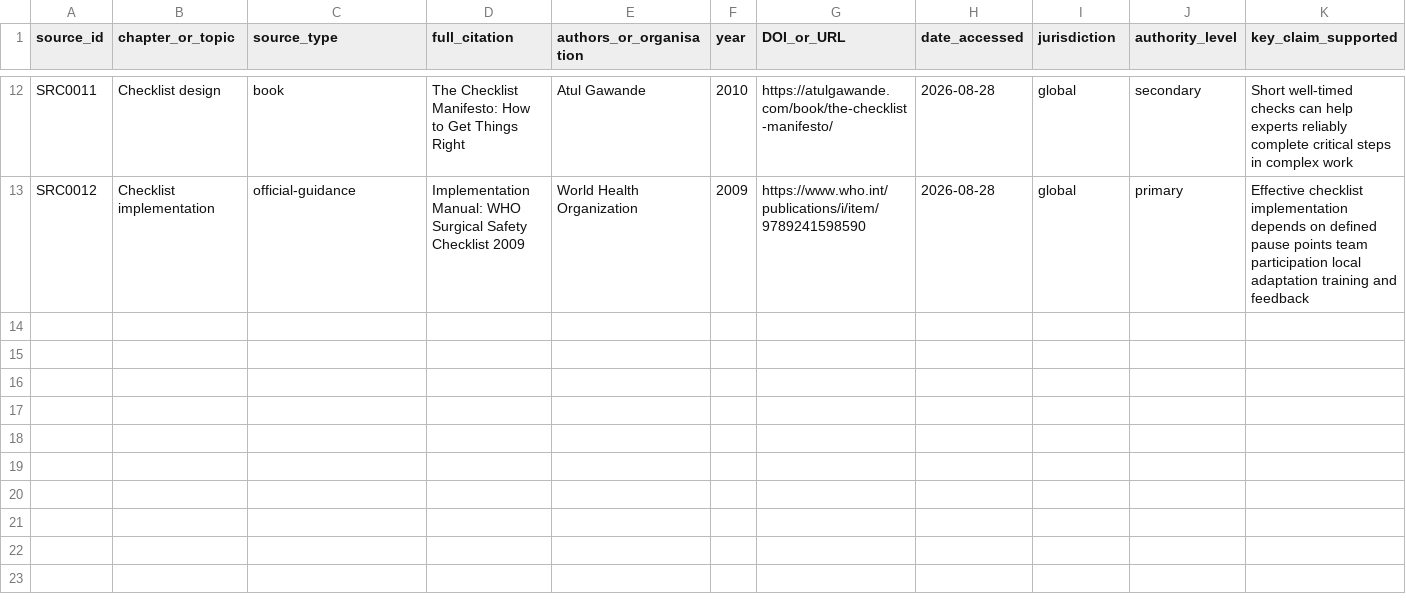
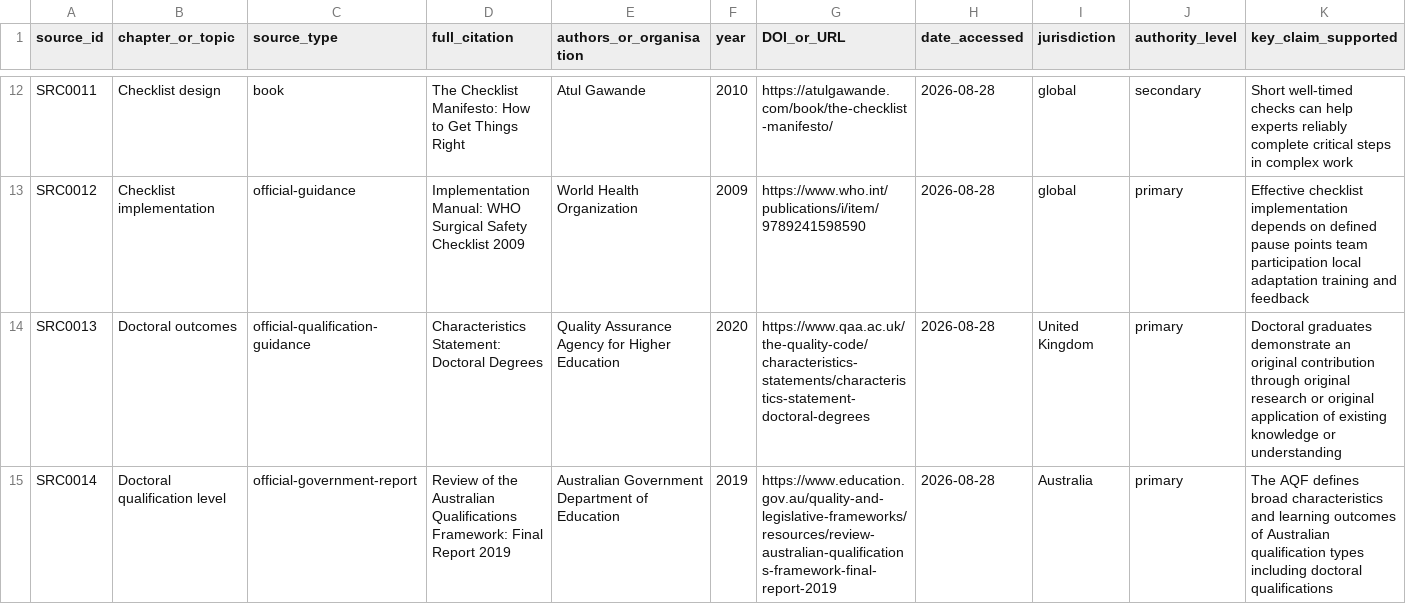
Before and after one commit to hareshsuppiah/handbook-for-the-recently-enrolled, a CSV file: research/source-register.csv, drawn as a sheet; only a part is shown, gaps mark what is left out; rows hold the shown columns only; the diff names each change by its address in the sheet, - before the commit and + after, or states it on an @@ line.

Commit message:
Expand doctoral standards chapter

```diff
--- a/research/source-register.csv
+++ b/research/source-register.csv
+row 14: SRC0013 | Doctoral outcomes | official-qualification-guidance | Characteristics Statement: Doctoral Degrees | Quality Assurance Agency for Higher Education | 2020 | https://www.qaa.ac.uk/the-quality-code/characteristics-statements/characteristics-statement-doctoral-degrees | 2026-08-28 | United Kingdom | primary | Doctoral graduates demonstrate an original contribution through original research or original application of existing knowledge or understanding
+row 15: SRC0014 | Doctoral qualification level | official-government-report | Review of the Australian Qualifications Framework: Final Report 2019 | Australian Government Department of Education | 2019 | https://www.education.gov.au/quality-and-legislative-frameworks/resources/review-australian-qualifications-framework-final-report-2019 | 2026-08-28 | Australia | primary | The AQF defines broad characteristics and learning outcomes of Australian qualification types including doctoral qualifications
```
Also changed, not shown: planning/requirements-checklist.csv, research/coverage-matrix.csv, 2 other files.
